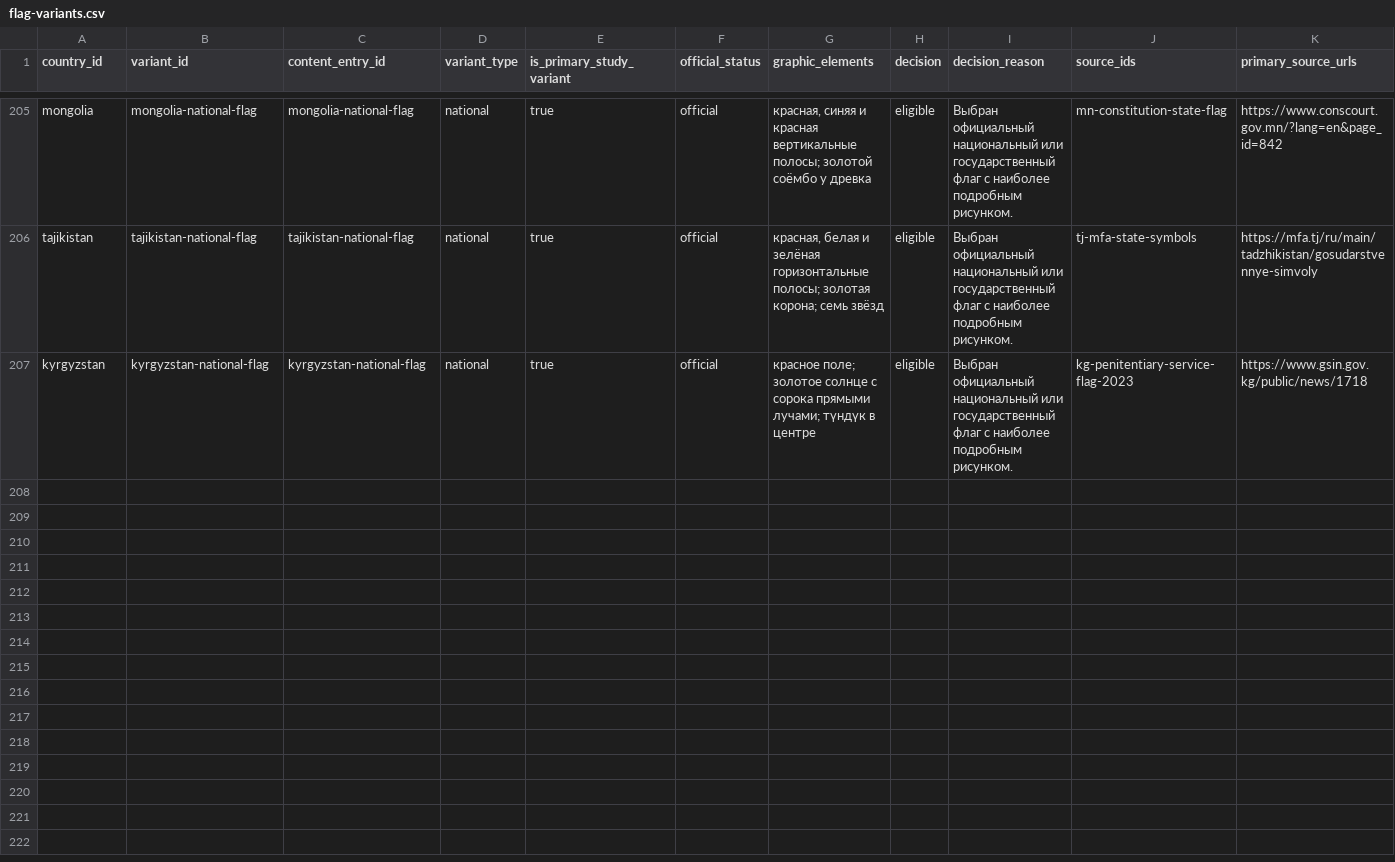
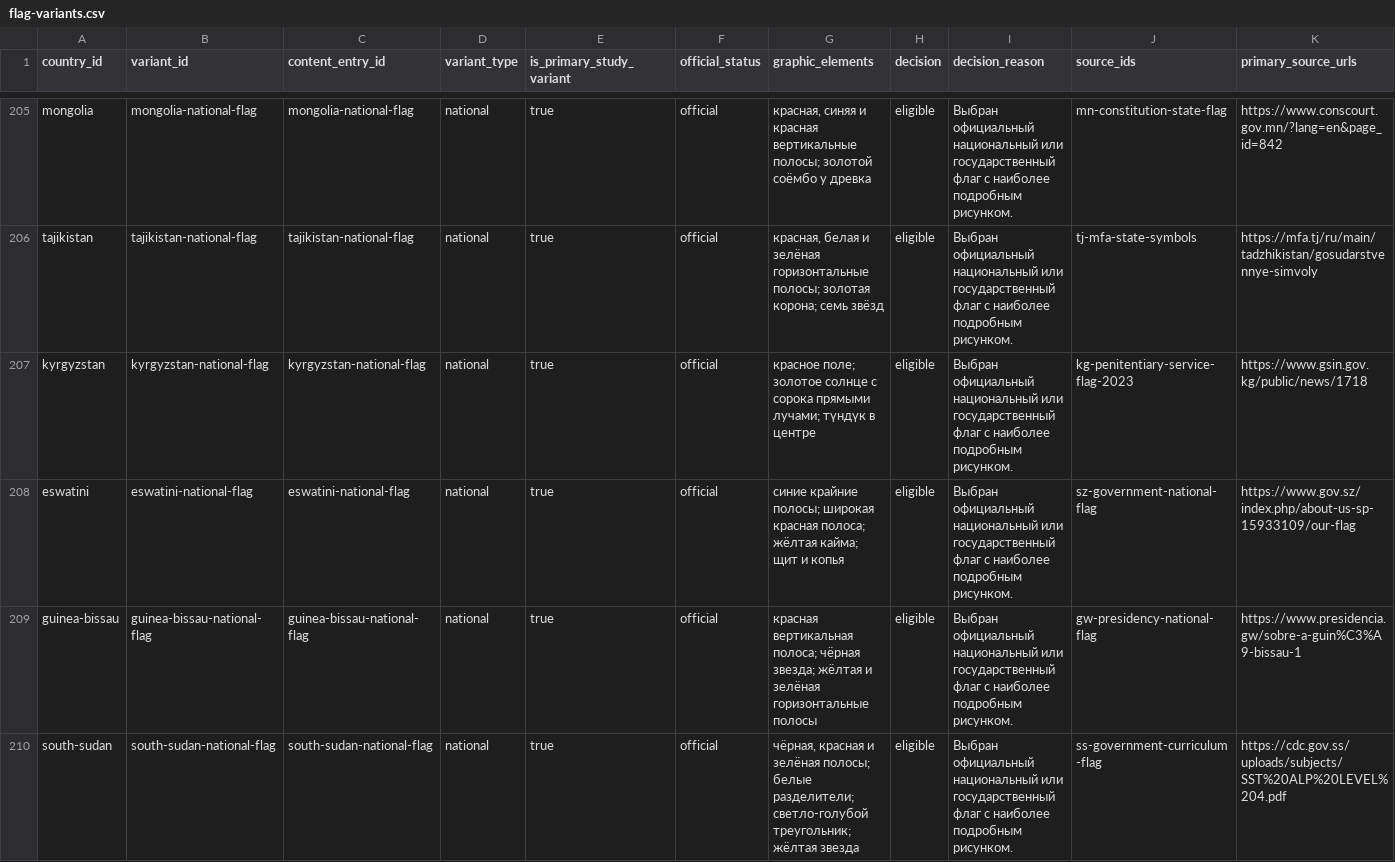
Before and after one commit to dmitrywroclaw-commits/GeoTrainer, a CSV file: content/research/flag-variants.csv, drawn as a sheet; only a part is shown, gaps mark what is left out; rows hold the shown columns only; the diff names each change by its address in the sheet, - before the commit and + after, or states it on an @@ line.

```diff
--- a/content/research/flag-variants.csv
+++ b/content/research/flag-variants.csv
+row 208: eswatini | eswatini-national-flag | eswatini-national-flag | national | true | official | синие крайние полосы; широкая красная полоса; жёлтая кайма; щит и копья | eligible | Выбран официальный национальный или государственный флаг с наиболее подробным рисунком. | sz-government-national-flag | https://www.gov.sz/index.php/about-us-sp-15933109/our-flag
+row 209: guinea-bissau | guinea-bissau-national-flag | guinea-bissau-national-flag | national | true | official | красная вертикальная полоса; чёрная звезда; жёлтая и зелёная горизонтальные полосы | eligible | Выбран официальный национальный или государственный флаг с наиболее подробным рисунком. | gw-presidency-national-flag | https://www.presidencia.gw/sobre-a-guin%C3%A9-bissau-1
+row 210: south-sudan | south-sudan-national-flag | south-sudan-national-flag | national | true | official | чёрная, красная и зелёная полосы; белые разделители; светло-голубой треугольник; жёлтая звезда | eligible | Выбран официальный национальный или государственный флаг с наиболее подробным рисунком. | ss-government-curriculum-flag | https://cdc.gov.ss/uploads/subjects/SST%20ALP%20LEVEL%204.pdf
```
Also changed, not shown: content/research/countries.csv, content/research/media-review.csv, 10 other files.
